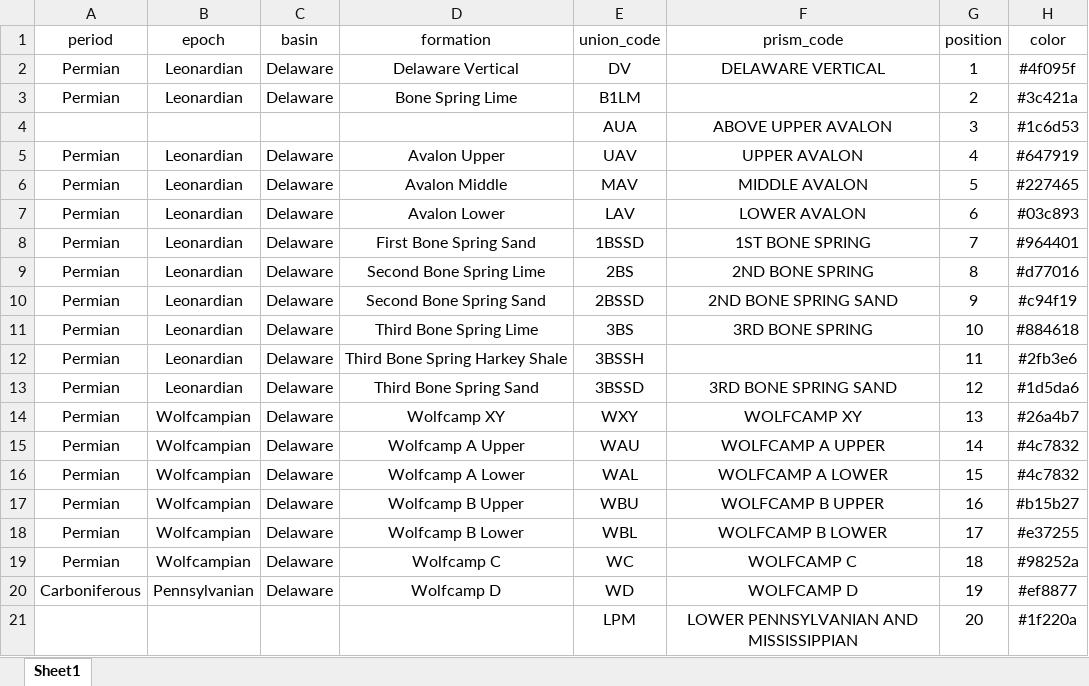
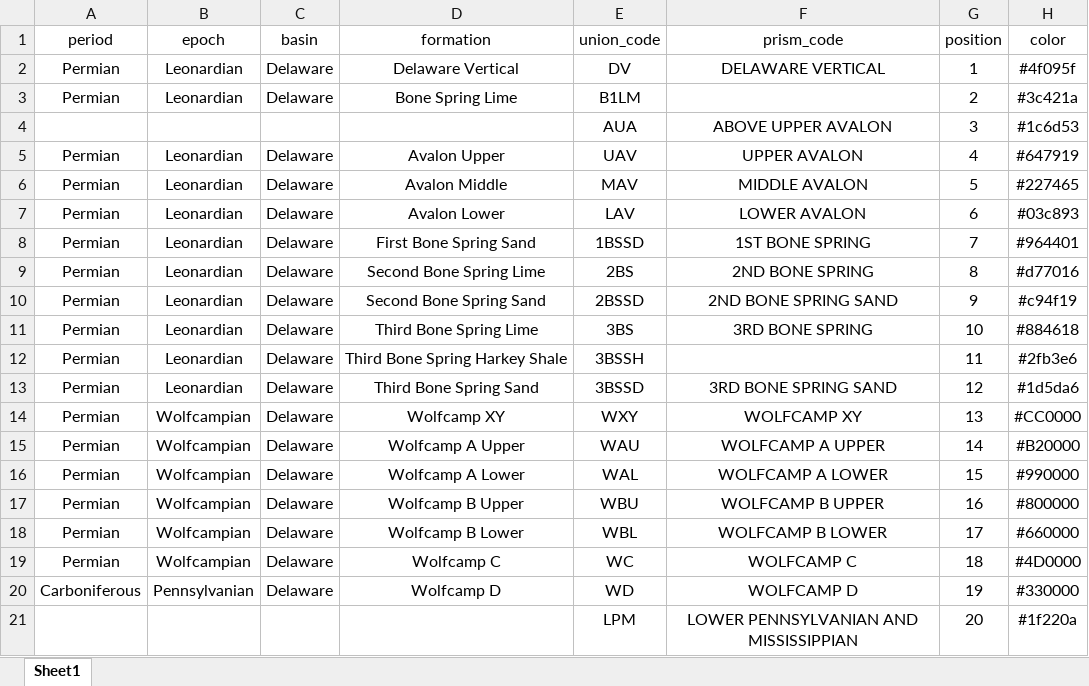
Before and after one commit to stevethomas15977/borehole, an Excel workbook: app/database/stratigraphic.xlsx, sheet Sheet1, drawn as a sheet; values as stored, in another font and other column widths than the file's, no borders; the diff names each change by its address in the sheet, - before the commit and + after, or states it on an @@ line.

```diff
--- a/app/database/stratigraphic.xlsx (sheet Sheet1)
+++ b/app/database/stratigraphic.xlsx (sheet Sheet1)
-H14 (color): #26a4b7
+H14 (color): #CC0000
-H15 (color): #4c7832
+H15 (color): #B20000
-H16 (color): #4c7832
+H16 (color): #990000
-H17 (color): #b15b27
+H17 (color): #800000
-H18 (color): #e37255
+H18 (color): #660000
-H19 (color): #98252a
+H19 (color): #4D0000
-H20 (color): #ef8877
+H20 (color): #330000
```
Also changed, not shown: 3 other files.
